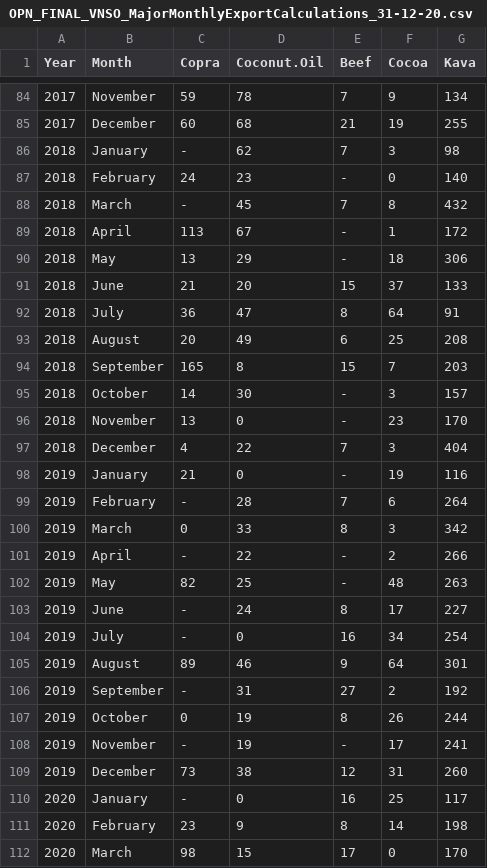
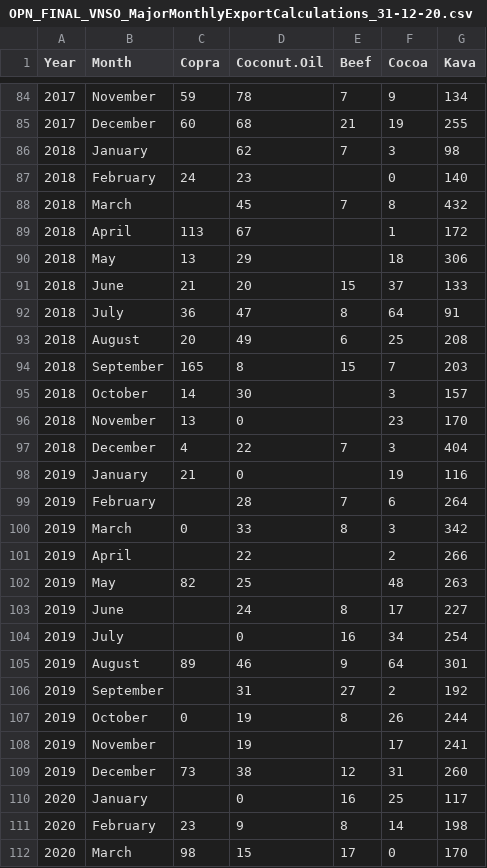
Before and after one commit to Vanuatu-National-Statistics-Office/vnso-RAP-tradeStats-materials, a CSV file: data/open/OPN_FINAL_VNSO_MajorMonthlyExportCalculations_31-12-20.csv, drawn as a sheet; only a part is shown, gaps mark what is left out; the diff covers the shown part only.

```diff
--- a/data/open/OPN_FINAL_VNSO_MajorMonthlyExportCalculations_31-12-20.csv
+++ b/data/open/OPN_FINAL_VNSO_MajorMonthlyExportCalculations_31-12-20.csv
@@ -86,5 +86,5 @@
-2018,January, -   , 62 , 7 , 3 , 98
-2018,February, 24 , 23 , -   , 0 , 140
-2018,March, -   , 45 , 7 , 8 , 432
-2018,April, 113 , 67 , -   , 1 , 172
-2018,May, 13 , 29 , -   , 18 , 306
+2018,January,,62,7,3,98
+2018,February,24,23,,0,140
+2018,March,,45,7,8,432
+2018,April,113,67,,1,172
+2018,May,13,29,,18,306
@@ -95,2 +95,2 @@
-2018,October, 14 , 30 , -   , 3 , 157
-2018,November, 13 , 0 , -   , 23 , 170
+2018,October,14,30,,3,157
+2018,November,13,0,,23,170
@@ -98,2 +98,2 @@
-2019,January, 21 , 0 , -   , 19 , 116
-2019,February, -   , 28 , 7 , 6 , 264
+2019,January,21,0,,19,116
+2019,February,,28,7,6,264
@@ -101,4 +101,4 @@
-2019,April, -   , 22 , -   , 2 , 266
-2019,May, 82 , 25 , -   , 48 , 263
-2019,June, -   , 24 , 8 , 17 , 227
-2019,July, -   , 0 , 16 , 34 , 254
+2019,April,,22,,2,266
+2019,May,82,25,,48,263
+2019,June,,24,8,17,227
+2019,July,,0,16,34,254
@@ -106 +106 @@
-2019,September, -   , 31 , 27 , 2 , 192
+2019,September,,31,27,2,192
@@ -108 +108 @@
-2019,November, -   , 19 , -   , 17 , 241
+2019,November,,19,,17,241
@@ -110 +110 @@
-2020,January, -   , 0 , 16 , 25 , 117
+2020,January,,0,16,25,117
```
Also changed, not shown: 27 edited cells elsewhere in this file, data/open/OPN_FINAL_VNSO_MajorMonthlyImportCalculations_31-12-20.csv, 1 other file.
